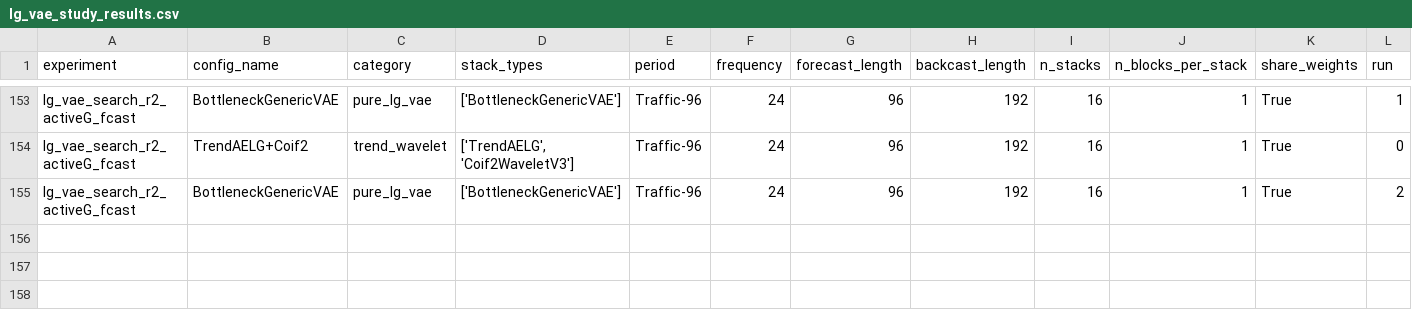
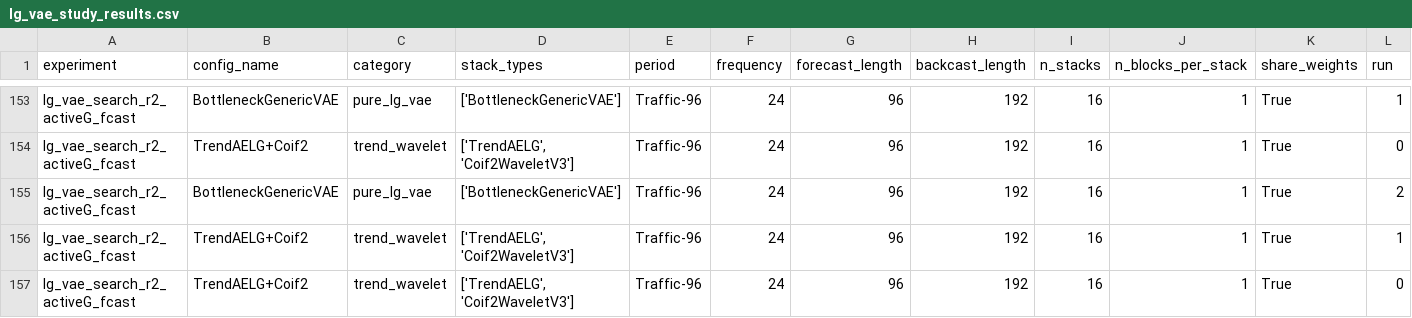
Before and after one commit to realdanielbyrne/PEN-BEATS, a CSV file: experiments/results/traffic/lg_vae_study_results.csv, drawn as a sheet; only a part is shown, gaps mark what is left out; rows hold the shown columns only; the diff names each change by its address in the sheet, - before the commit and + after, or states it on an @@ line.

Commit message:
latest results

```diff
--- a/experiments/results/traffic/lg_vae_study_results.csv
+++ b/experiments/results/traffic/lg_vae_study_results.csv
+row 156: lg_vae_search_r2_activeG_fcast | TrendAELG+Coif2 | trend_wavelet | ['TrendAELG', 'Coif2WaveletV3'] | Traffic-96 | 24 | 96 | 192 | 16 | 1 | True | 1
+row 157: lg_vae_search_r2_activeG_fcast | TrendAELG+Coif2 | trend_wavelet | ['TrendAELG', 'Coif2WaveletV3'] | Traffic-96 | 24 | 96 | 192 | 16 | 1 | True | 0
```
Also changed, not shown: 2 other files.
